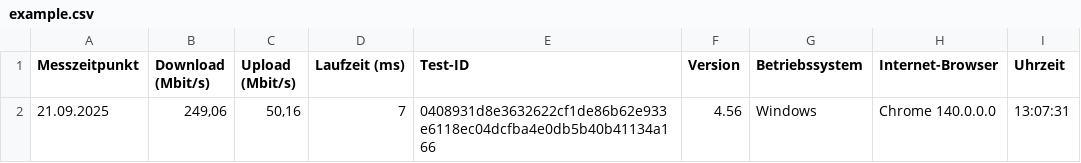
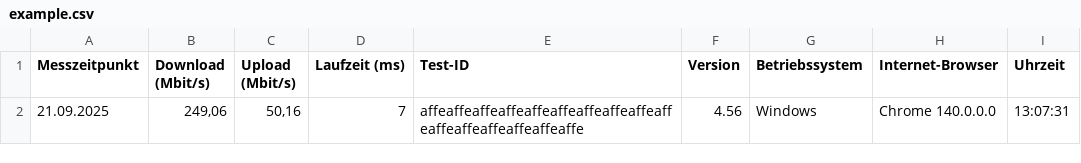
Before and after one commit to Shentoza/breitband-bna-tracker, a CSV file: export/example.csv, drawn as a sheet.

```diff
--- a/export/example.csv
+++ b/export/example.csv
@@ -1,2 +1,2 @@
 "Messzeitpunkt";"Download (Mbit/s)";"Upload (Mbit/s)";"Laufzeit (ms)";"Test-ID";"Version";"Betriebssystem";"Internet-Browser";"Uhrzeit"
-"21.09.2025";"249,06";"50,16";"7";"0408931d8e3632622cf1de86b62e933e6118ec04dcfba4e0db5b40b41134a166";"4.56";"Windows";"Chrome 140.0.0.0";"13:07:31"
+"21.09.2025";"249,06";"50,16";"7";"affeaffeaffeaffeaffeaffeaffeaffeaffeaffeaffeaffeaffeaffeaffeaffe";"4.56";"Windows";"Chrome 140.0.0.0";"13:07:31"
```
Also changed, not shown: 27 other files.
